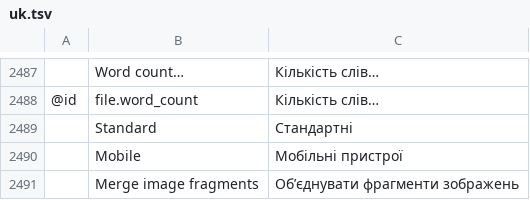
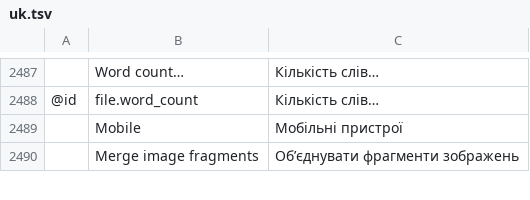
Before and after one commit to simscorpbs/pdfcraft, a TSV file: crates/ui-egui/src/i18n/uk.tsv, drawn as a sheet; only a part is shown, gaps mark what is left out; the diff names each change by its address in the sheet, - before the commit and + after, or states it on an @@ line.

```diff
--- a/crates/ui-egui/src/i18n/uk.tsv
+++ b/crates/ui-egui/src/i18n/uk.tsv
-row 2489:  | Standard | Стандартні
```
Also changed, not shown: crates/ui-egui/src/i18n/bg.tsv, crates/ui-egui/src/i18n/el.tsv, 3 other files.
